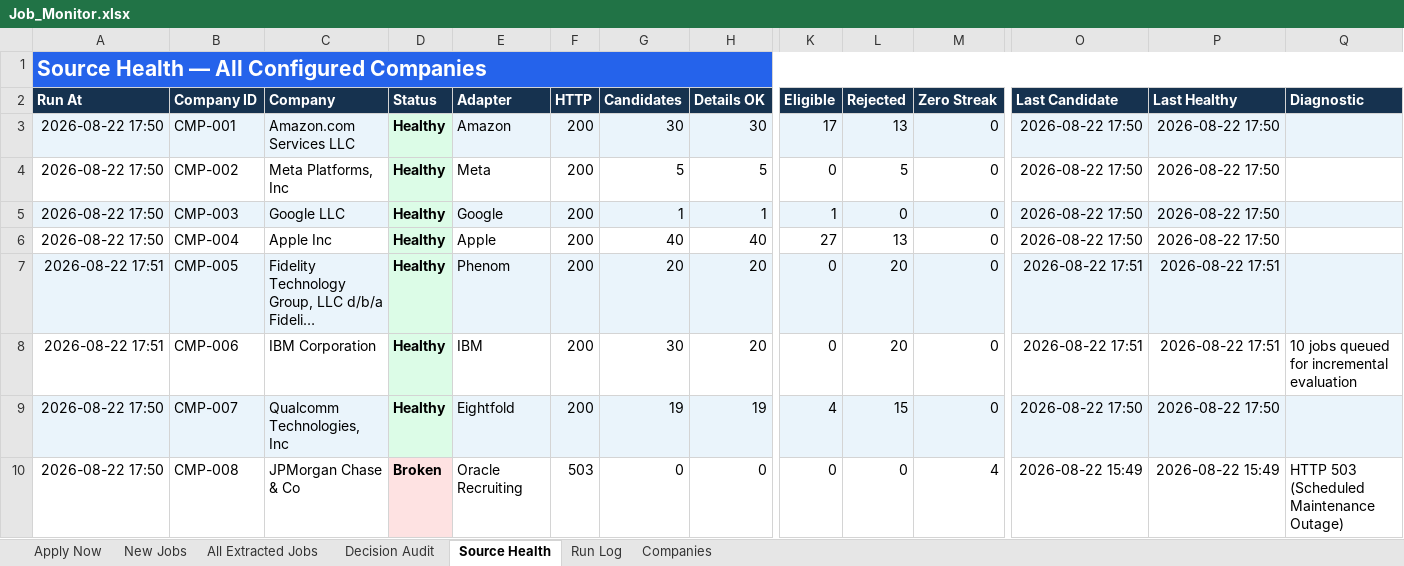
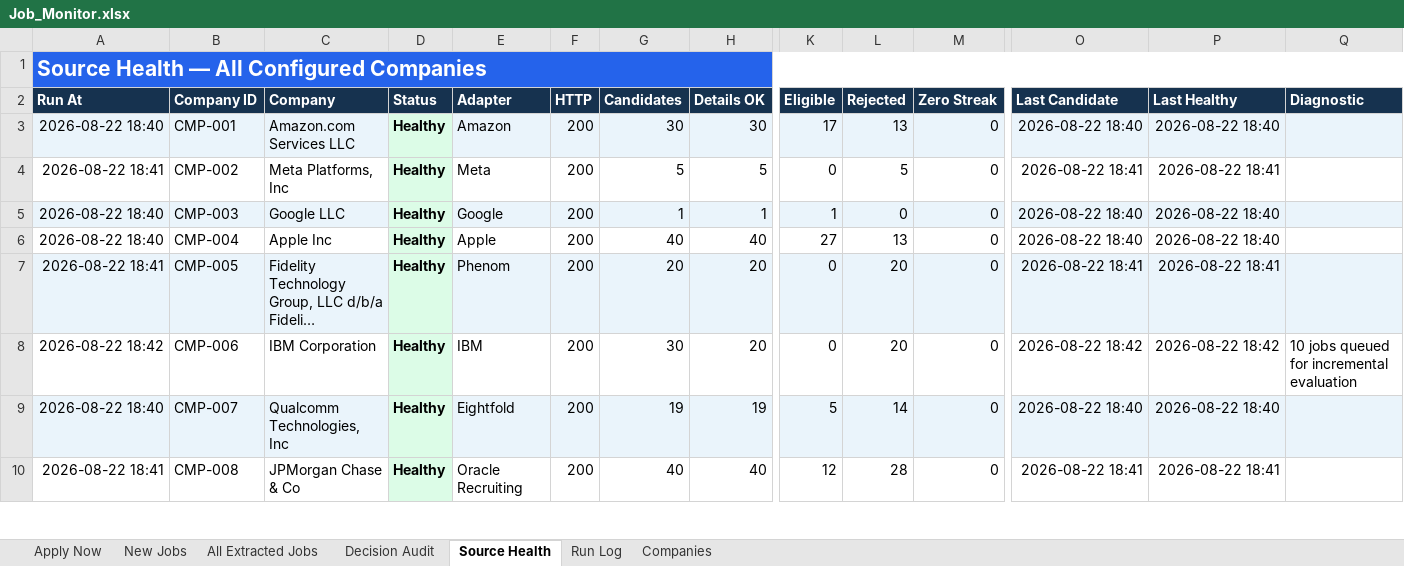
Before and after one commit to taran-dev4u/career-job-monitor, an Excel workbook: outputs/job-monitor/Job_Monitor.xlsx, sheet Source Health, drawn as a sheet; only a part is shown, gaps mark what is left out; long unchanged cells end in …; values as stored, in another font and other column widths than the file's, no borders; table styles not drawn; the diff covers the shown part only; the diff names each change by its address in the sheet, - before the commit and + after, or states it on an @@ line.

```diff
--- a/outputs/job-monitor/Job_Monitor.xlsx (sheet Source Health)
+++ b/outputs/job-monitor/Job_Monitor.xlsx (sheet Source Health)
-A3 (Run At): 2026-08-22 17:50
+A3 (Run At): 2026-08-22 18:40
-O3 (Last Candidate): 2026-08-22 17:50
+O3 (Last Candidate): 2026-08-22 18:40
-P3 (Last Healthy): 2026-08-22 17:50
+P3 (Last Healthy): 2026-08-22 18:40
-A4 (Run At): 2026-08-22 17:50
+A4 (Run At): 2026-08-22 18:41
-O4 (Last Candidate): 2026-08-22 17:50
+O4 (Last Candidate): 2026-08-22 18:41
-P4 (Last Healthy): 2026-08-22 17:50
+P4 (Last Healthy): 2026-08-22 18:41
-A5:A6 (Run At): 2026-08-22 17:50
+A5:A6 (Run At): 2026-08-22 18:40
-O5:O6 (Last Candidate): 2026-08-22 17:50
+O5:O6 (Last Candidate): 2026-08-22 18:40
-P5:P6 (Last Healthy): 2026-08-22 17:50
+P5:P6 (Last Healthy): 2026-08-22 18:40
-A7 (Run At): 2026-08-22 17:51
+A7 (Run At): 2026-08-22 18:41
-O7 (Last Candidate): 2026-08-22 17:51
+O7 (Last Candidate): 2026-08-22 18:41
-P7 (Last Healthy): 2026-08-22 17:51
+P7 (Last Healthy): 2026-08-22 18:41
-A8 (Run At): 2026-08-22 17:51
+A8 (Run At): 2026-08-22 18:42
-O8 (Last Candidate): 2026-08-22 17:51
+O8 (Last Candidate): 2026-08-22 18:42
-P8 (Last Healthy): 2026-08-22 17:51
+P8 (Last Healthy): 2026-08-22 18:42
-A9 (Run At): 2026-08-22 17:50
+A9 (Run At): 2026-08-22 18:40
-K9 (Eligible): 4
+K9 (Eligible): 5
-L9 (Rejected): 15
+L9 (Rejected): 14
-O9 (Last Candidate): 2026-08-22 17:50
+O9 (Last Candidate): 2026-08-22 18:40
-P9 (Last Healthy): 2026-08-22 17:50
+P9 (Last Healthy): 2026-08-22 18:40
-A10 (Run At): 2026-08-22 17:50
+A10 (Run At): 2026-08-22 18:41
-D10 (Status): Broken
+D10 (Status): Healthy
-D10 fill: #FEE2E2
+D10 fill: #DCFCE7
-F10 (HTTP): 503
+F10 (HTTP): 200
-G10 (Candidates): 0
+G10 (Candidates): 40
-H10 (Details OK): 0
+H10 (Details OK): 40
-K10 (Eligible): 0
+K10 (Eligible): 12
-L10 (Rejected): 0
+L10 (Rejected): 28
-M10 (Zero Streak): 4
+M10 (Zero Streak): 0
-O10 (Last Candidate): 2026-08-22 15:49
+O10 (Last Candidate): 2026-08-22 18:41
-P10 (Last Healthy): 2026-08-22 15:49
+P10 (Last Healthy): 2026-08-22 18:41
-Q10 (Diagnostic): HTTP 503 (Scheduled Maintenance Outage)
+Q10 (Diagnostic): (empty)
```
Also changed, not shown: 30 edited cells elsewhere in this sheet, sheet All Extracted Jobs, sheet Decision Audit, sheet Apply Now, sheet Run Log, 11 other files.
